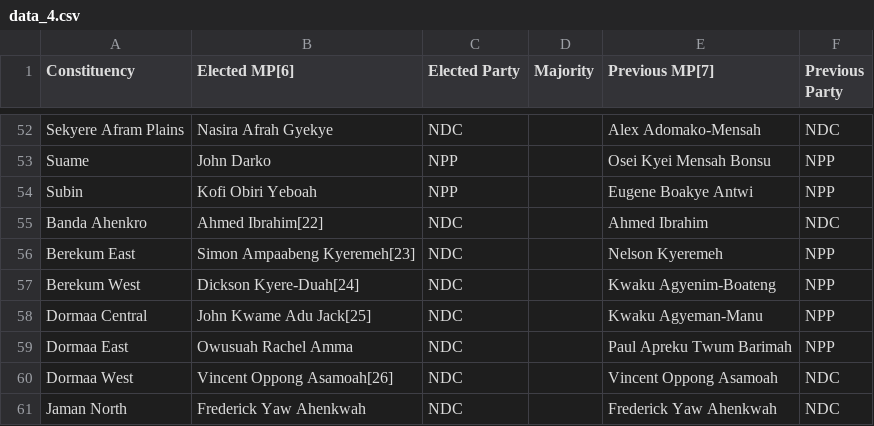
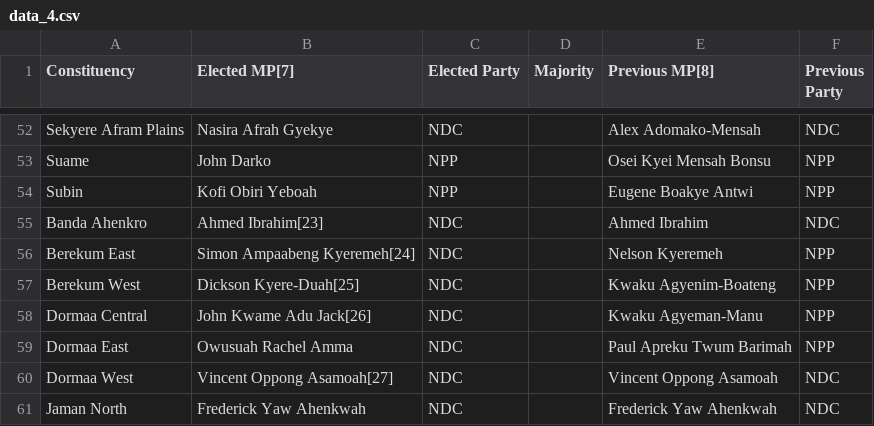
Before and after one commit to lomilegend/PortfolioProjects, a CSV file: 2024 Ghana Elections/data_4.csv, drawn as a sheet; only a part is shown, gaps mark what is left out; the diff covers the shown part only.

```diff
--- a/2024 Ghana Elections/data_4.csv
+++ b/2024 Ghana Elections/data_4.csv
@@ -1 +1 @@
-Constituency,Elected MP[6],Elected Party,Majority,Previous MP[7],Previous Party
+Constituency,Elected MP[7],Elected Party,Majority,Previous MP[8],Previous Party
@@ -54,8 +54,8 @@ Suame,John Darko,NPP,,Osei Kyei Mensah Bonsu,NPP
 Subin,Kofi Obiri Yeboah,NPP,,Eugene Boakye Antwi,NPP
-Banda Ahenkro,Ahmed Ibrahim[22],NDC,,Ahmed Ibrahim,NDC
-Berekum East,Simon Ampaabeng Kyeremeh[23],NDC,,Nelson Kyeremeh,NPP
-Berekum West,Dickson Kyere-Duah[24],NDC,,Kwaku Agyenim-Boateng,NPP
-Dormaa Central,John Kwame Adu Jack[25],NDC,,Kwaku Agyeman-Manu,NPP
+Banda Ahenkro,Ahmed Ibrahim[23],NDC,,Ahmed Ibrahim,NDC
+Berekum East,Simon Ampaabeng Kyeremeh[24],NDC,,Nelson Kyeremeh,NPP
+Berekum West,Dickson Kyere-Duah[25],NDC,,Kwaku Agyenim-Boateng,NPP
+Dormaa Central,John Kwame Adu Jack[26],NDC,,Kwaku Agyeman-Manu,NPP
 Dormaa East,Owusuah Rachel Amma,NDC,,Paul Apreku Twum Barimah,NPP
-Dormaa West,Vincent Oppong Asamoah[26],NDC,,Vincent Oppong Asamoah,NDC
+Dormaa West,Vincent Oppong Asamoah[27],NDC,,Vincent Oppong Asamoah,NDC
 Jaman North,Frederick Yaw Ahenkwah,NDC,,Frederick Yaw Ahenkwah,NDC
```
Also changed, not shown: 71 edited cells elsewhere in this file, 6 other files.
